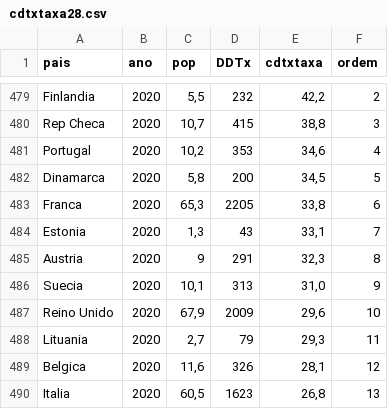
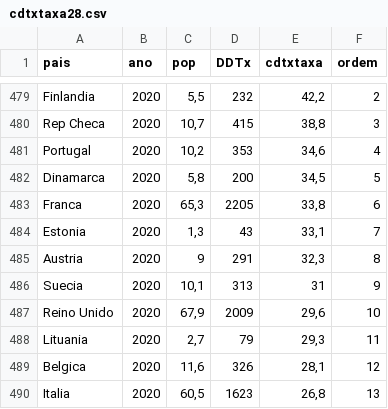
Before and after one commit to balima78/appUE28, a CSV file: cdtxtaxa28.csv, drawn as a sheet; only a part is shown, gaps mark what is left out; the diff covers the shown part only.

```diff
--- a/cdtxtaxa28.csv
+++ b/cdtxtaxa28.csv
@@ -485,3 +485,3 @@ Estonia;2020;1,3;43;33,1;7
 Austria;2020;9;291;32,3;8
-Suecia;2020;10,1;313;31,0;9
+Suecia;2020;10,1;313;31;9
 Reino Unido;2020;67,9;2009;29,6;10
```
Also changed, not shown: 28 added rows and 4 edited cells elsewhere in this file, dadores28.csv, ldtxtaxa28.csv, 4 other files.
